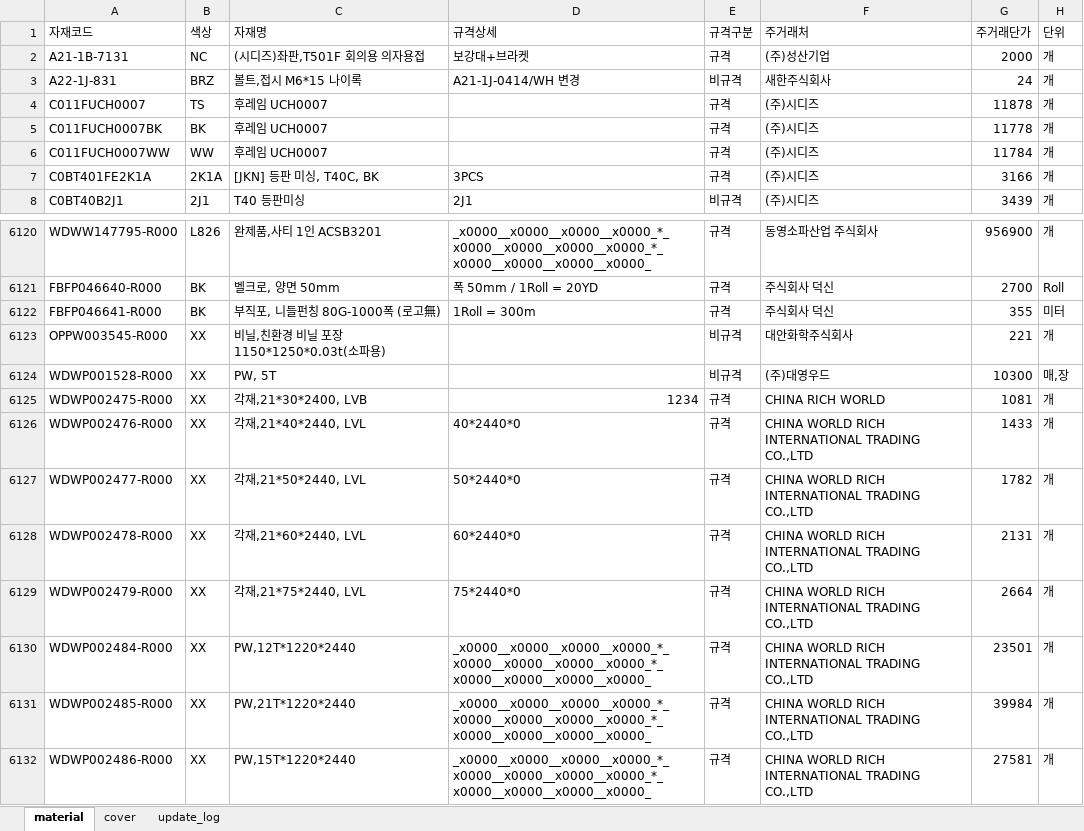
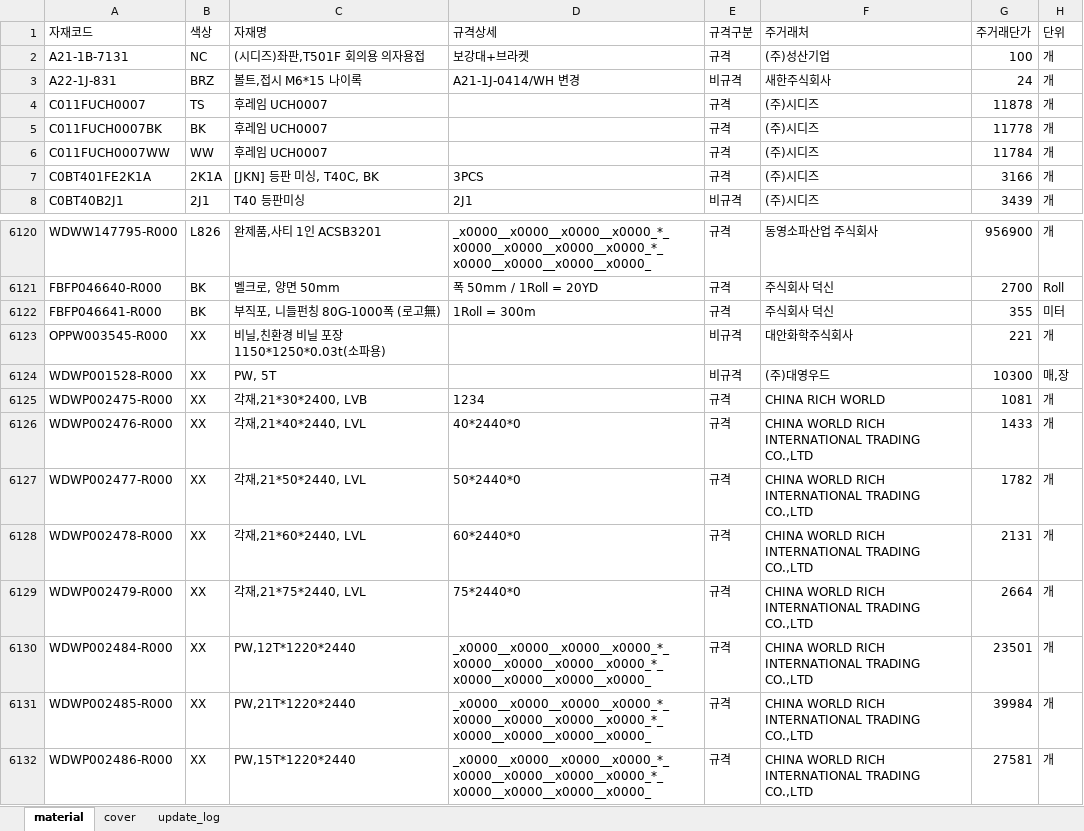
Before and after one commit to baedw0629-source/materialupdate, an Excel workbook: material_database.xlsx, sheet material, drawn as a sheet; only a part is shown, gaps mark what is left out; values as stored, in another font and other column widths than the file's, no borders; the diff names each change by its address in the sheet, - before the commit and + after, or states it on an @@ line.

Commit message:
일반 자재 직접 편집

```diff
--- a/material_database.xlsx (sheet material)
+++ b/material_database.xlsx (sheet material)
-G2 (주거래단가): 2000
+G2 (주거래단가): 100
-D6125 alignment: right
+D6125 alignment: left
```
